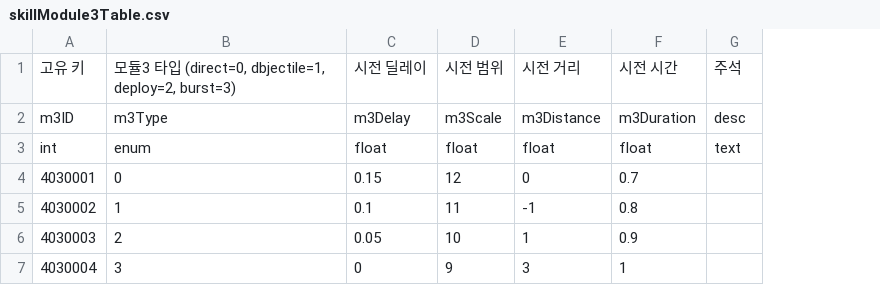
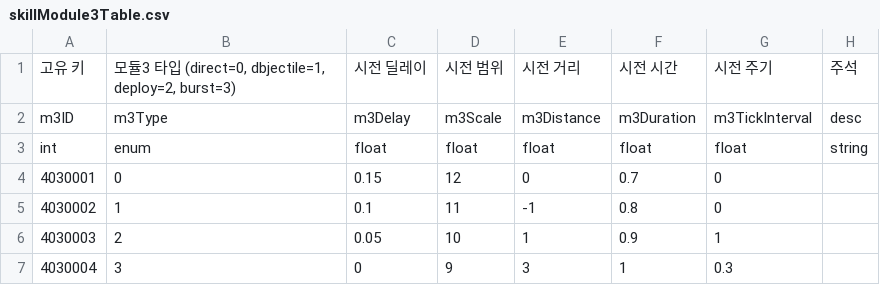
Before and after one commit to GodKong2431/Memorium, a CSV file: Assets/04. CSV/Skill/skillModule3Table.csv, drawn as a sheet; addresses are those after the commit; the diff names each change by its address in the sheet, - before the commit and + after, or states it on an @@ line.

```diff
--- a/Assets/04. CSV/Skill/skillModule3Table.csv
+++ b/Assets/04. CSV/Skill/skillModule3Table.csv
+column G, rows 1-7: 시전 주기 | m3TickInterval | float | 0 | 0 | 1 | 0.3
-H3: text
+H3: string
```
Also changed, not shown: Assets/04. CSV/Skill/skillModule1Table.csv, Assets/04. CSV/Skill/skillModule2Table.csv, 16 other files.
